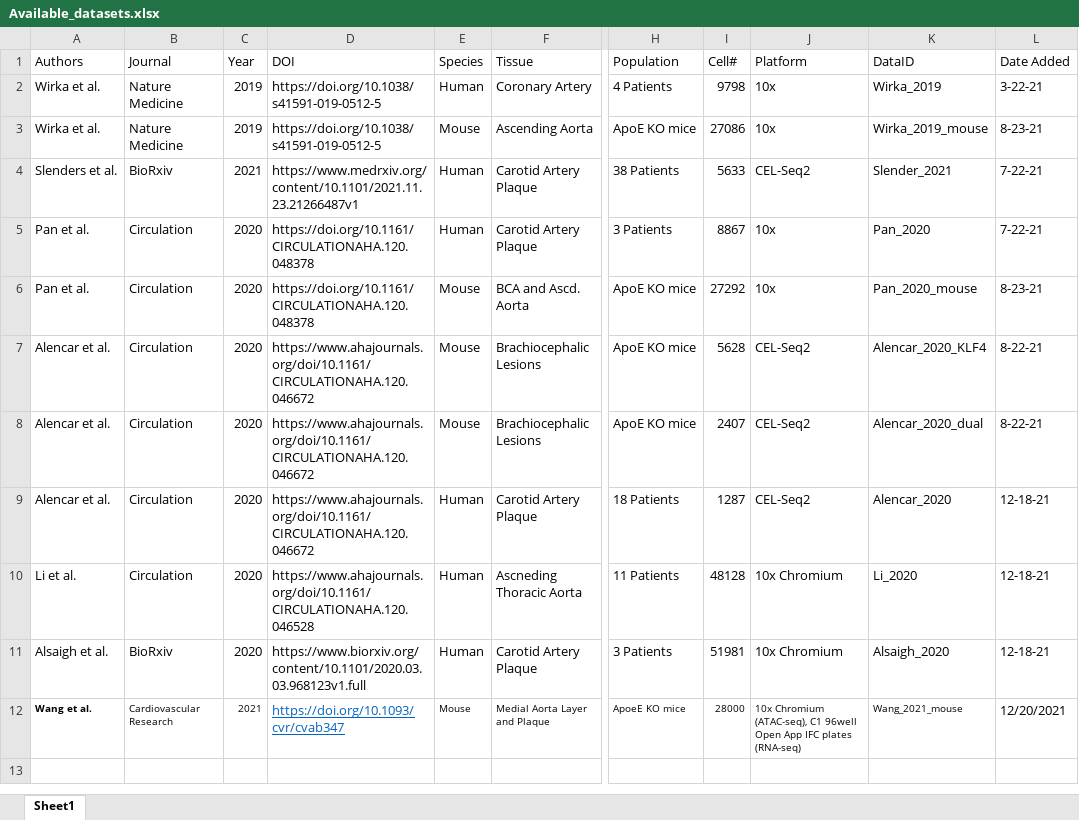
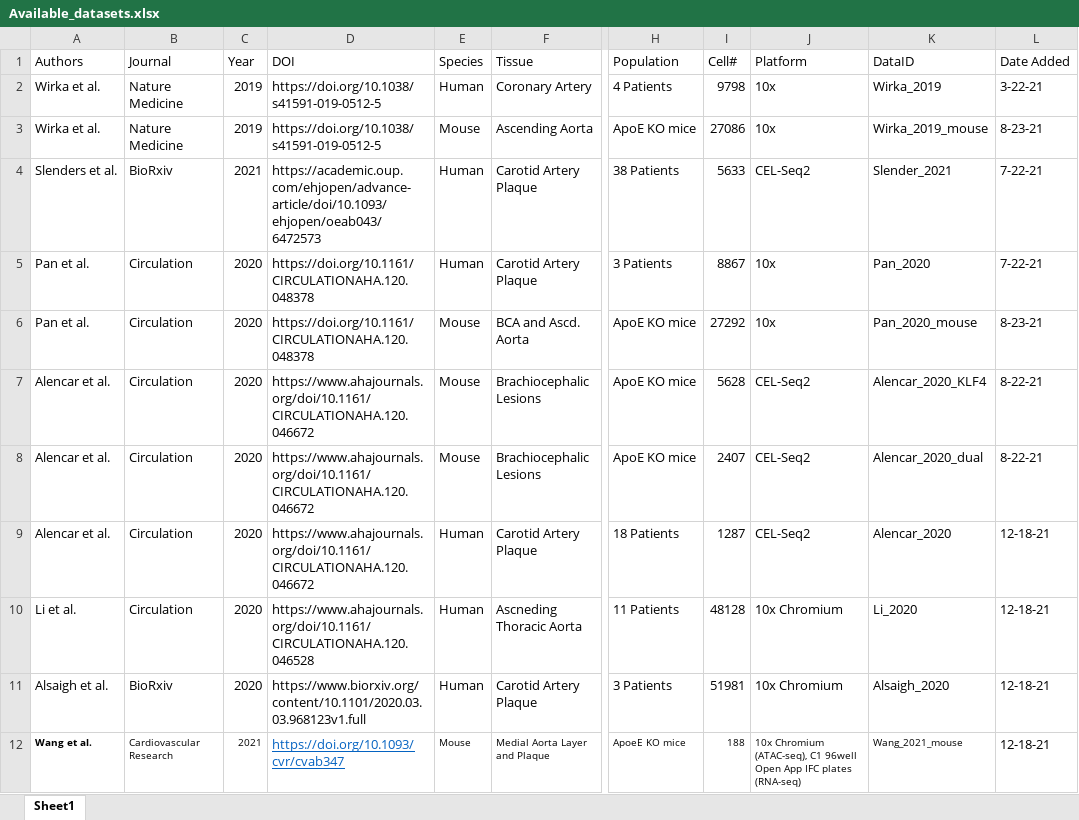
Before and after one commit to MillerLab-CPHG/PlaqView, an Excel workbook: Available_datasets.xlsx, sheet Sheet1, drawn as a sheet; only a part is shown, gaps mark what is left out; values as stored, in another font and other column widths than the file's, no borders; table styles not drawn; the diff names each change by its address in the sheet, - before the commit and + after, or states it on an @@ line.

```diff
--- a/Available_datasets.xlsx (sheet Sheet1)
+++ b/Available_datasets.xlsx (sheet Sheet1)
-D4 (DOI): https://www.medrxiv.org/content/10.1101/2021.11.23.21266487v1
+D4 (DOI): https://academic.oup.com/ehjopen/advance-article/doi/10.1093/ehjopen/oeab043/6472573
-I12 (Cell#): 28000
+I12 (Cell#): 188
-L12 (Date Added): 12/20/2021
+L12 (Date Added): 12-18-21
```
Also changed, not shown: 3 other files.
